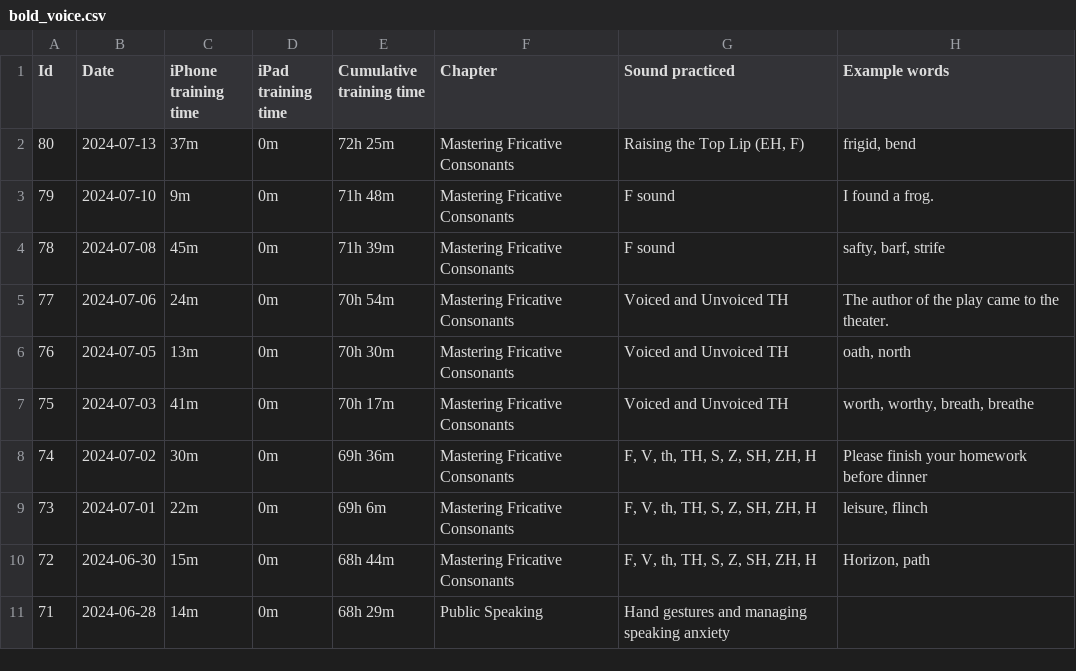
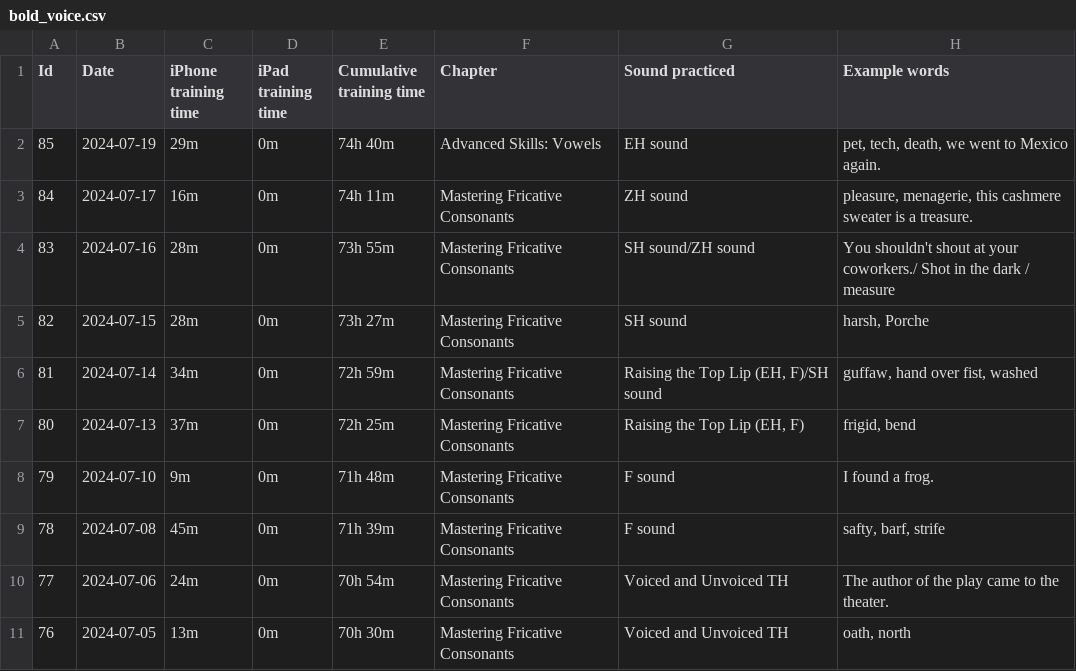
Before and after one commit to sliao7/home, a CSV file: _data/bold_voice.csv, drawn as a sheet; only a part is shown; the shorter side is filled out with more unchanged rows.

Commit message:
update boldvoice

```diff
--- a/_data/bold_voice.csv
+++ b/_data/bold_voice.csv
@@ -1,2 +1,7 @@
 Id,Date,iPhone training time,iPad training time,Cumulative training time,Chapter,Sound practiced,Example words
+85,2024-07-19,29m,0m,74h 40m,Advanced Skills: Vowels,EH sound,"pet, tech, death, we went to Mexico again."
+84,2024-07-17,16m,0m,74h 11m,Mastering Fricative Consonants,ZH sound,"pleasure, menagerie, this cashmere sweater is a treasure."
+83,2024-07-16,28m,0m,73h 55m,Mastering Fricative Consonants,SH sound/ZH sound,You shouldn't shout at your coworkers./ Shot in the dark / measure
+82,2024-07-15,28m,0m,73h 27m,Mastering Fricative Consonants,SH sound,"harsh, Porche"
+81,2024-07-14,34m,0m,72h 59m,Mastering Fricative Consonants,"Raising the Top Lip (EH, F)/SH sound","guffaw, hand over fist, washed"
 80,2024-07-13,37m,0m,72h 25m,Mastering Fricative Consonants,"Raising the Top Lip (EH, F)","frigid, bend"
```
